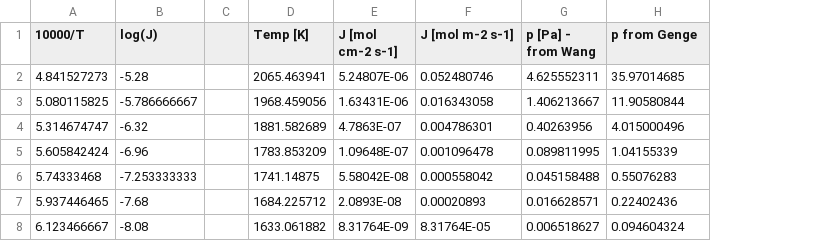
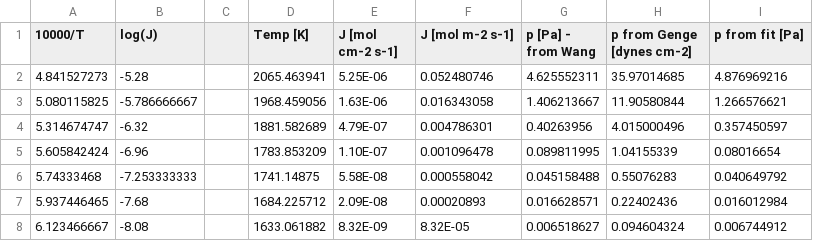
Before and after one commit to olehmer/micrometeorites, a CSV file: test_wang_data.csv, drawn as a sheet; the diff names each change by its address in the sheet, - before the commit and + after, or states it on an @@ line.

```diff
--- a/test_wang_data.csv
+++ b/test_wang_data.csv
+column I (p from fit [Pa]), rows 2-8: 4.876969216 | 1.266576621 | 0.357450597 | 0.08016654 | 0.040649792 | 0.016012984 | 0.006744912
-H1: p from Genge
+H1: p from Genge [dynes cm-2]
-E2 (J [mol cm-2 s-1]): 5.24807E-06
+E2 (J [mol cm-2 s-1]): 5.25E-06
-E3 (J [mol cm-2 s-1]): 1.63431E-06
+E3 (J [mol cm-2 s-1]): 1.63E-06
-E4 (J [mol cm-2 s-1]): 4.7863E-07
+E4 (J [mol cm-2 s-1]): 4.79E-07
-E5 (J [mol cm-2 s-1]): 1.09648E-07
+E5 (J [mol cm-2 s-1]): 1.10E-07
-E6 (J [mol cm-2 s-1]): 5.58042E-08
+E6 (J [mol cm-2 s-1]): 5.58E-08
-E7 (J [mol cm-2 s-1]): 2.0893E-08
+E7 (J [mol cm-2 s-1]): 2.09E-08
-E8 (J [mol cm-2 s-1]): 8.31764E-09
+E8 (J [mol cm-2 s-1]): 8.32E-09
-F8 (J [mol m-2 s-1]): 8.31764E-05
+F8 (J [mol m-2 s-1]): 8.32E-05
```
Also changed, not shown: 1 other file.
